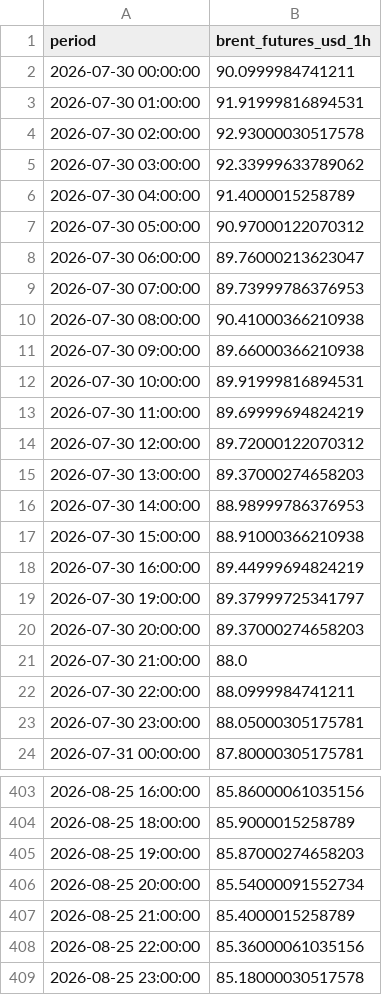
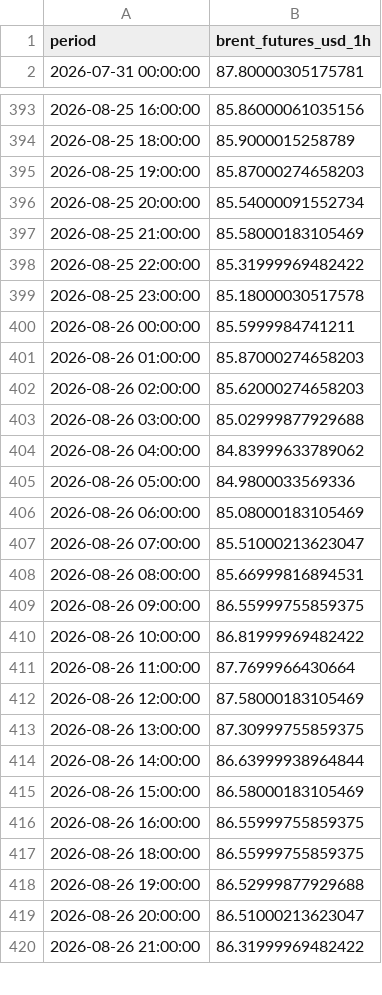
Before and after one commit to felixschrader/dieselpreisprognose, a CSV file: data/brent_futures_intraday_1h.csv, drawn as a sheet; only a part is shown, gaps mark what is left out; the shorter side is filled out with more unchanged rows; the diff covers the shown part only.

```diff
--- a/data/brent_futures_intraday_1h.csv
+++ b/data/brent_futures_intraday_1h.csv
@@ -1,24 +1,2 @@
 period,brent_futures_usd_1h
-2026-07-30 00:00:00,90.0999984741211
-2026-07-30 01:00:00,91.91999816894531
-2026-07-30 02:00:00,92.93000030517578
-2026-07-30 03:00:00,92.33999633789062
-2026-07-30 04:00:00,91.4000015258789
-2026-07-30 05:00:00,90.97000122070312
-2026-07-30 06:00:00,89.76000213623047
-2026-07-30 07:00:00,89.73999786376953
-2026-07-30 08:00:00,90.41000366210938
-2026-07-30 09:00:00,89.66000366210938
-2026-07-30 10:00:00,89.91999816894531
-2026-07-30 11:00:00,89.69999694824219
-2026-07-30 12:00:00,89.72000122070312
-2026-07-30 13:00:00,89.37000274658203
-2026-07-30 14:00:00,88.98999786376953
-2026-07-30 15:00:00,88.91000366210938
-2026-07-30 16:00:00,89.44999694824219
-2026-07-30 19:00:00,89.37999725341797
-2026-07-30 20:00:00,89.37000274658203
-2026-07-30 21:00:00,88.0
-2026-07-30 22:00:00,88.0999984741211
-2026-07-30 23:00:00,88.05000305175781
 2026-07-31 00:00:00,87.80000305175781
@@ -406,4 +396,4 @@ period,brent_futures_usd_1h
 2026-08-25 20:00:00,85.54000091552734
-2026-08-25 21:00:00,85.4000015258789
-2026-08-25 22:00:00,85.36000061035156
+2026-08-25 21:00:00,85.58000183105469
+2026-08-25 22:00:00,85.31999969482422
 2026-08-25 23:00:00,85.18000030517578
```
Also changed, not shown: 14 added rows, 2 removed rows and 27 edited cells elsewhere in this file, data/brent_futures_daily.csv.
